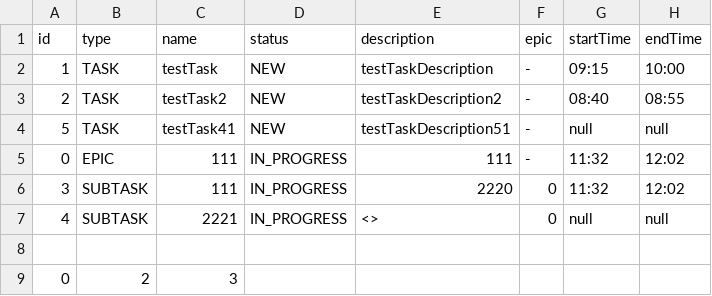
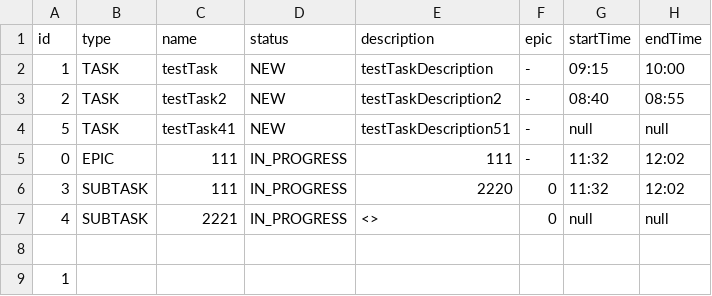
Before and after one commit to GordeevGleb/java-kanban, a CSV file: src/service/storage/taskStorage.csv, drawn as a sheet; removed rows and columns are numbered as before the commit, all else as after; the diff names each change by its address in the sheet, - before the commit and + after, or states it on an @@ line.

```diff
--- a/src/service/storage/taskStorage.csv
+++ b/src/service/storage/taskStorage.csv
-row 9: 0 | 2 | 3
+row 9: 1
```
Also changed, not shown: 4 other files.
